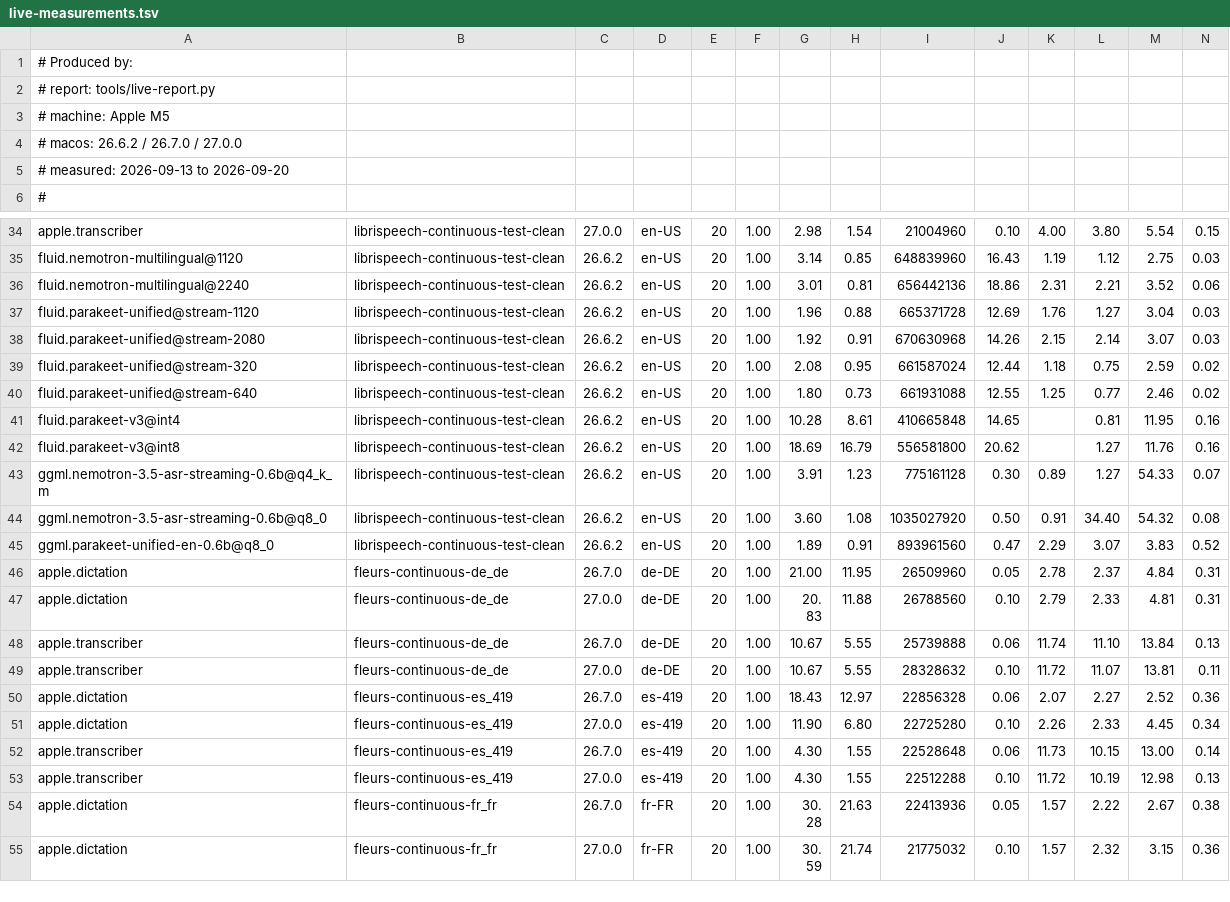
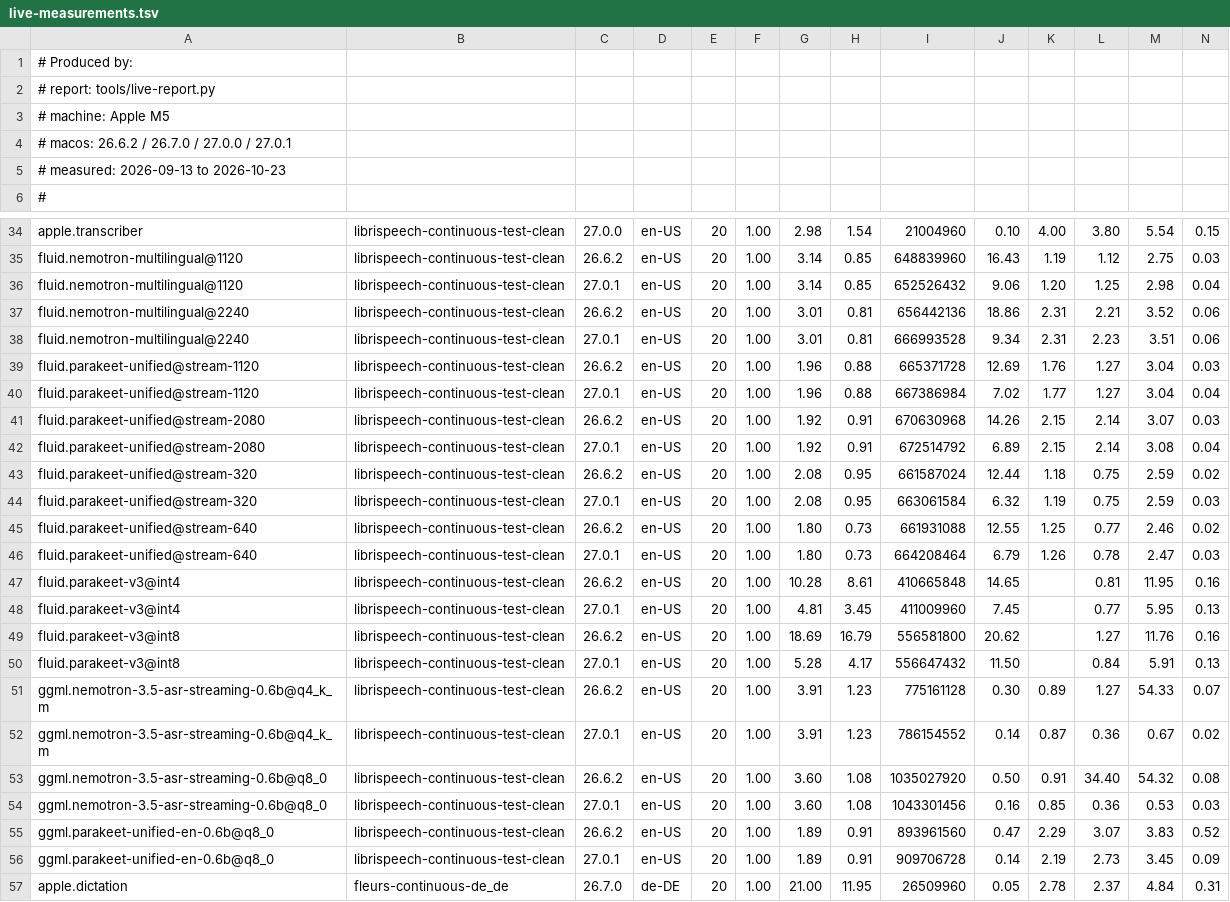
Before and after one commit to abra-code/speech, a TSV file: docs/benchmarks/live-measurements.tsv, drawn as a sheet; only a part is shown, gaps mark what is left out; the shorter side is filled out with more unchanged rows; rows hold the shown columns only; the diff names each change by its address in the sheet, - before the commit and + after, or states it on an @@ line.

Commit message:
Benchmarks re-measured with speech 0.2 on macOS 27.0.1
docs/benchmarks is regenerated from a full re-test on the M5 under macOS 27.0.1: 188 batch and 11 live cells measured 2026-10-21 to 2026-10-25 with speech 0.2 (FluidAudio 0.17.7, transcribe.cpp 0.4.1, mlx-audio-swift 0.1.6), replacing the September figures measured with speech 0.1.0.

Accuracy is unchanged within 0.06 points wherever nothing changed what is measured. ggml Qwen3-ASR is back to its uncut accuracy (1.7B q8_0 English 3.74%, German 4.05%) in 2.59 GB instead of 3.67; MLX Qwen3-ASR improved sharply (8-bit Polish 17.43% to 12.43%) and now tops Spanish, French and Mandarin; Granite NAR runs at 33x in 2.9 GB instead of 16x in 5.2 GB; FluidAudio Parakeet v3 live went from 18.69% to 5.28% WER on continuous speech, and ggml Nemotron's finals from 34 s to 0.36 s behind.

live-report.py now shows a non-Apple live row once, from the newest macOS it was measured on, as battery-report.py already does; the re-measured rows had appeared twice, the stale figure beside the new one.

```diff
--- a/docs/benchmarks/live-measurements.tsv
+++ b/docs/benchmarks/live-measurements.tsv
-A4: # macos: 26.6.2 / 26.7.0 / 27.0.0
+A4: # macos: 26.6.2 / 26.7.0 / 27.0.0 / 27.0.1
-A5: # measured: 2026-09-13 to 2026-09-20
+A5: # measured: 2026-09-13 to 2026-10-23
+row 36: fluid.nemotron-multilingual@1120 | librispeech-continuous-test-clean | 27.0.1 | en-US | 20 | 1.00 | 3.14 | 0.85 | 652526432 | 9.06 | 1.20 | 1.25 | 2.98 | 0.04
+row 38: fluid.nemotron-multilingual@2240 | librispeech-continuous-test-clean | 27.0.1 | en-US | 20 | 1.00 | 3.01 | 0.81 | 666993528 | 9.34 | 2.31 | 2.23 | 3.51 | 0.06
+row 40: fluid.parakeet-unified@stream-1120 | librispeech-continuous-test-clean | 27.0.1 | en-US | 20 | 1.00 | 1.96 | 0.88 | 667386984 | 7.02 | 1.77 | 1.27 | 3.04 | 0.04
+row 42: fluid.parakeet-unified@stream-2080 | librispeech-continuous-test-clean | 27.0.1 | en-US | 20 | 1.00 | 1.92 | 0.91 | 672514792 | 6.89 | 2.15 | 2.14 | 3.08 | 0.04
+row 44: fluid.parakeet-unified@stream-320 | librispeech-continuous-test-clean | 27.0.1 | en-US | 20 | 1.00 | 2.08 | 0.95 | 663061584 | 6.32 | 1.19 | 0.75 | 2.59 | 0.03
+row 46: fluid.parakeet-unified@stream-640 | librispeech-continuous-test-clean | 27.0.1 | en-US | 20 | 1.00 | 1.80 | 0.73 | 664208464 | 6.79 | 1.26 | 0.78 | 2.47 | 0.03
+row 48: fluid.parakeet-v3@int4 | librispeech-continuous-test-clean | 27.0.1 | en-US | 20 | 1.00 | 4.81 | 3.45 | 411009960 | 7.45 |  | 0.77 | 5.95 | 0.13
+row 50: fluid.parakeet-v3@int8 | librispeech-continuous-test-clean | 27.0.1 | en-US | 20 | 1.00 | 5.28 | 4.17 | 556647432 | 11.50 |  | 0.84 | 5.91 | 0.13
+row 52: ggml.nemotron-3.5-asr-streaming-0.6b@q4_k_m | librispeech-continuous-test-clean | 27.0.1 | en-US | 20 | 1.00 | 3.91 | 1.23 | 786154552 | 0.14 | 0.87 | 0.36 | 0.67 | 0.02
+row 54: ggml.nemotron-3.5-asr-streaming-0.6b@q8_0 | librispeech-continuous-test-clean | 27.0.1 | en-US | 20 | 1.00 | 3.60 | 1.08 | 1043301456 | 0.16 | 0.85 | 0.36 | 0.53 | 0.03
+row 56: ggml.parakeet-unified-en-0.6b@q8_0 | librispeech-continuous-test-clean | 27.0.1 | en-US | 20 | 1.00 | 1.89 | 0.91 | 909706728 | 0.14 | 2.19 | 2.73 | 3.45 | 0.09
```
Also changed, not shown: 6 other files.
